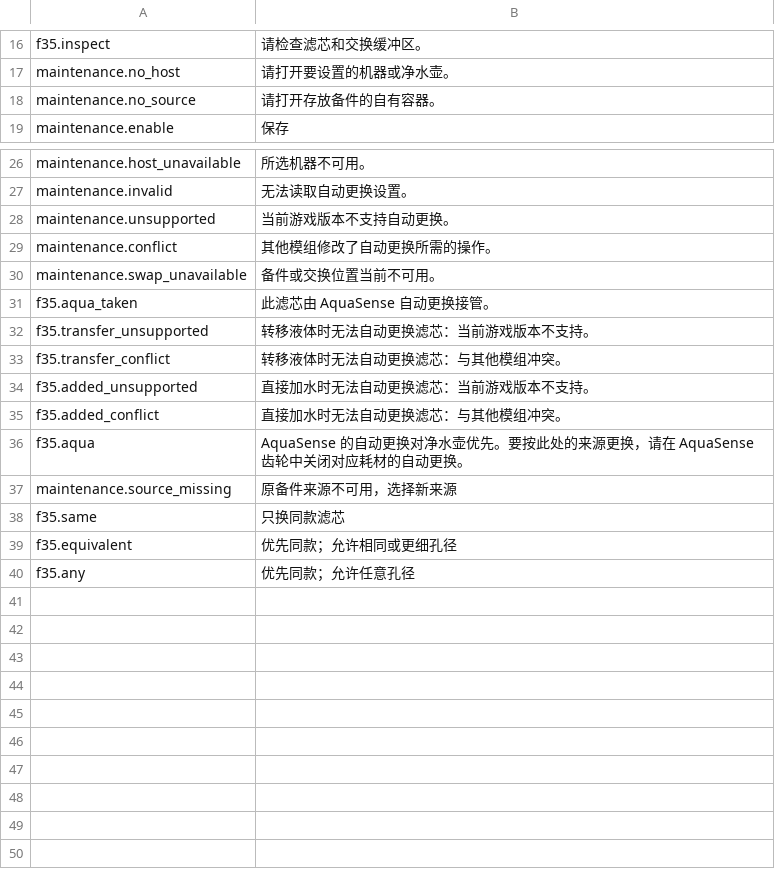
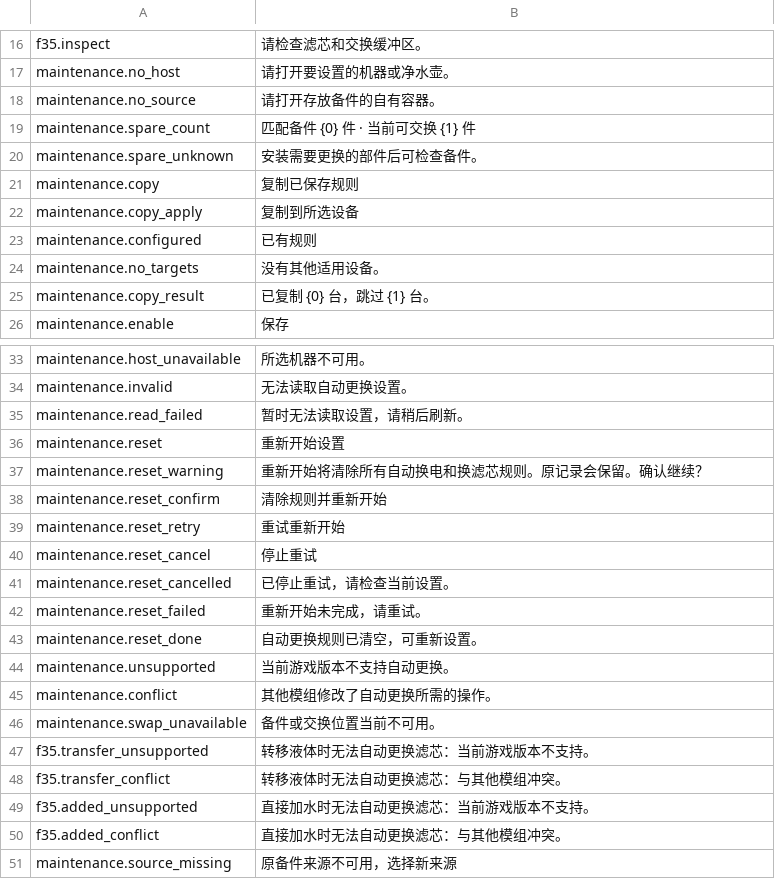
Before and after one commit to StarsWhere/Quality-of-Probably-Stolen, a CSV file: assets/Strings/Maintenance/zh.csv, drawn as a sheet; only a part is shown, gaps mark what is left out; the shorter side is filled out with more unchanged rows; the diff covers the shown part only.

```diff
--- a/assets/Strings/Maintenance/zh.csv
+++ b/assets/Strings/Maintenance/zh.csv
@@ -18,2 +18,9 @@ maintenance.no_host,请打开要设置的机器或净水壶。
 maintenance.no_source,请打开存放备件的自有容器。
+maintenance.spare_count,匹配备件 {0} 件 · 当前可交换 {1} 件
+maintenance.spare_unknown,安装需要更换的部件后可检查备件。
+maintenance.copy,复制已保存规则
+maintenance.copy_apply,复制到所选设备
+maintenance.configured,已有规则
+maintenance.no_targets,没有其他适用设备。
+maintenance.copy_result,已复制 {0} 台，跳过 {1} 台。
 maintenance.enable,保存
@@ -27,2 +34,11 @@ maintenance.host_unavailable,所选机器不可用。
 maintenance.invalid,无法读取自动更换设置。
+maintenance.read_failed,暂时无法读取设置，请稍后刷新。
+maintenance.reset,重新开始设置
+maintenance.reset_warning,重新开始将清除所有自动换电和换滤芯规则。原记录会保留。确认继续？
+maintenance.reset_confirm,清除规则并重新开始
+maintenance.reset_retry,重试重新开始
+maintenance.reset_cancel,停止重试
+maintenance.reset_cancelled,已停止重试，请检查当前设置。
+maintenance.reset_failed,重新开始未完成，请重试。
+maintenance.reset_done,自动更换规则已清空，可重新设置。
 maintenance.unsupported,当前游戏版本不支持自动更换。
@@ -30,3 +46,2 @@ maintenance.conflict,其他模组修改了自动更换所需的操作。
 maintenance.swap_unavailable,备件或交换位置当前不可用。
-f35.aqua_taken,此滤芯由 AquaSense 自动更换接管。
 f35.transfer_unsupported,转移液体时无法自动更换滤芯：当前游戏版本不支持。
@@ -35,3 +50,2 @@ f35.added_unsupported,直接加水时无法自动更换滤芯：当前游戏版
 f35.added_conflict,直接加水时无法自动更换滤芯：与其他模组冲突。
-f35.aqua,AquaSense 的自动更换对净水壶优先。要按此处的来源更换，请在 AquaSense 齿轮中关闭对应耗材的自动更换。
 maintenance.source_missing,原备件来源不可用，选择新来源
```
Also changed, not shown: 2 edited cells elsewhere in this file, assets/Strings/Maintenance/en.csv, 6 other files.
